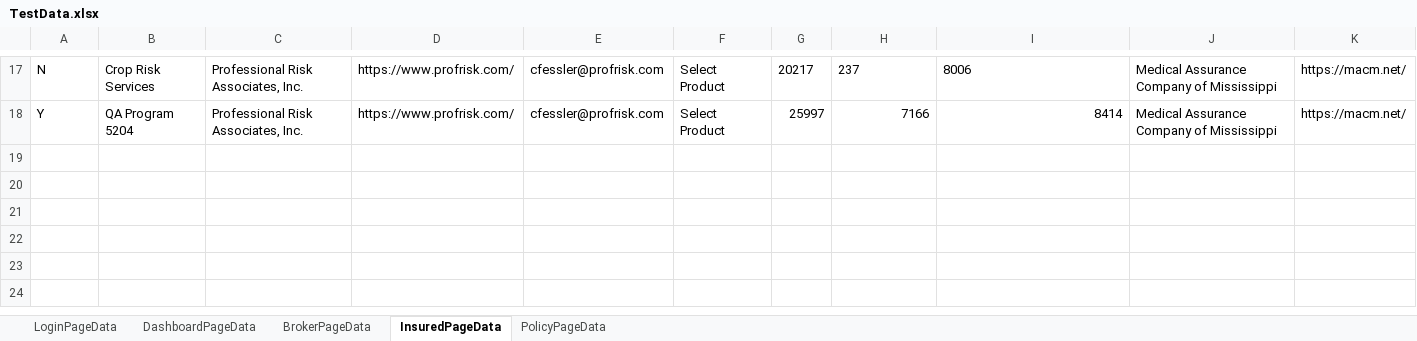
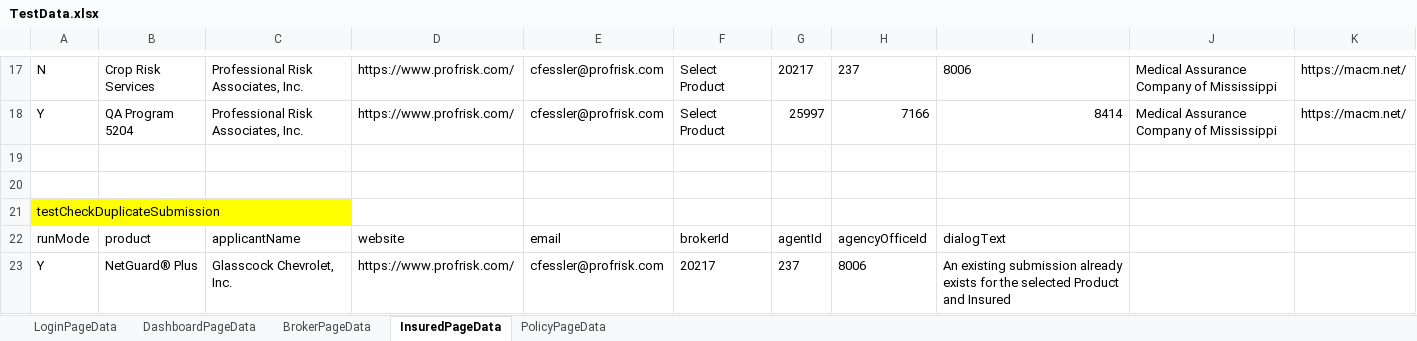
Before and after one commit to aza13/java-selenium-latest, an Excel workbook: src/main/resources/TestData.xlsx, sheet InsuredPageData, drawn as a sheet; only a part is shown, gaps mark what is left out; values as stored, in another font and other column widths than the file's, no borders; the diff names each change by its address in the sheet, - before the commit and + after, or states it on an @@ line.

```diff
--- a/src/main/resources/TestData.xlsx (sheet InsuredPageData)
+++ b/src/main/resources/TestData.xlsx (sheet InsuredPageData)
+row 19: (empty)
+row 20: (empty)
+row 21: testCheckDuplicateSubmission
+row 22: runMode | product | applicantName | website | email | brokerId | agentId | agencyOfficeId | dialogText
+row 23: Y | NetGuard® Plus | Glasscock Chevrolet, Inc. | https://www.profrisk.com/ | cfessler@profrisk.com | 20217 | 237 | 8006 | An existing submission already exists for the selected Product and Insured
```
Also changed, not shown: sheet DashboardPageData, 13 other files.
